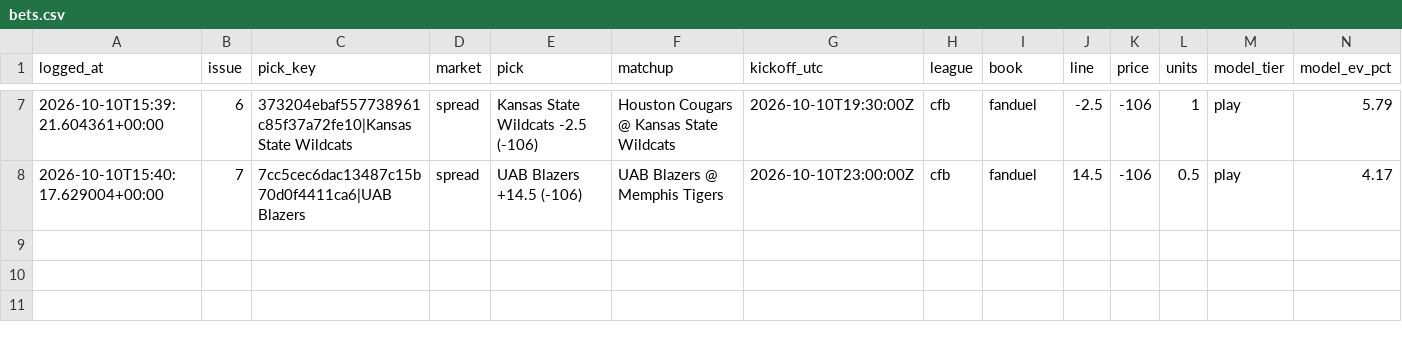
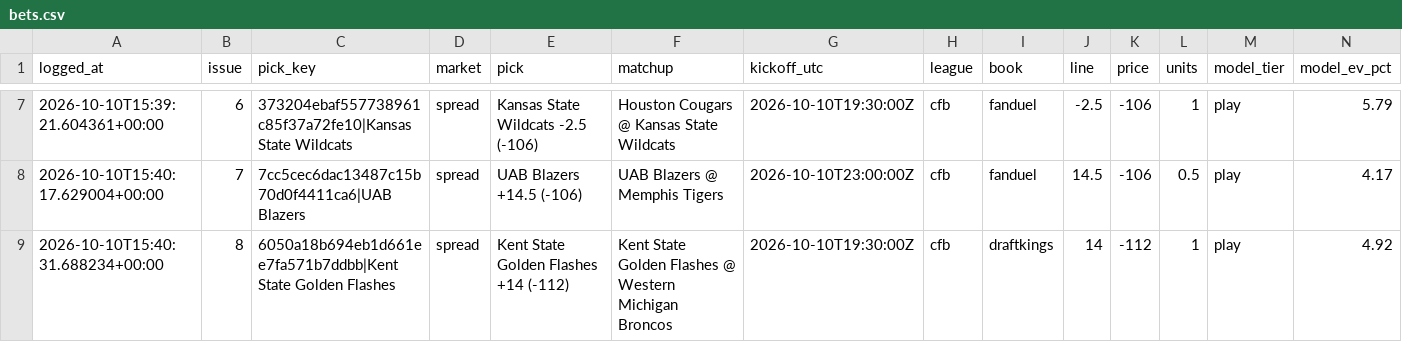
Before and after one commit to unclebuck20/betting-engine, a CSV file: data/bets.csv, drawn as a sheet; only a part is shown, gaps mark what is left out; rows hold the shown columns only; the diff names each change by its address in the sheet, - before the commit and + after, or states it on an @@ line.

```diff
--- a/data/bets.csv
+++ b/data/bets.csv
+row 9: 2026-10-10T15:40:31.688234+00:00 | 8 | 6050a18b694eb1d661ee7fa571b7ddbb|Kent State Golden Flashes | spread | Kent State Golden Flashes +14 (-112) | Kent State Golden Flashes @ Western Michigan Broncos | 2026-10-10T19:30:00Z | cfb | draftkings | 14 | -112 | 1 | play | 4.92
```
Also changed, not shown: 1 other file.
